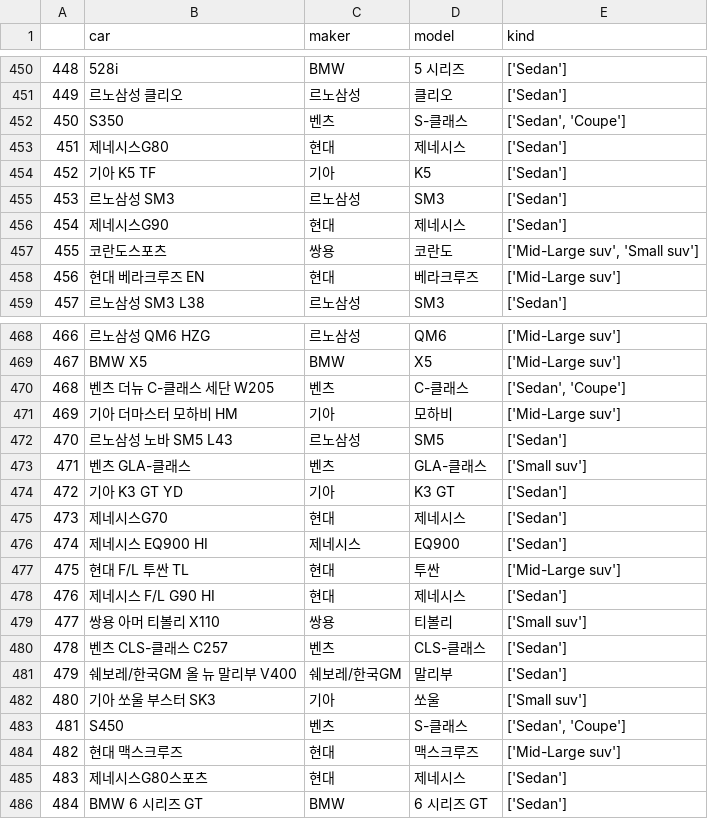
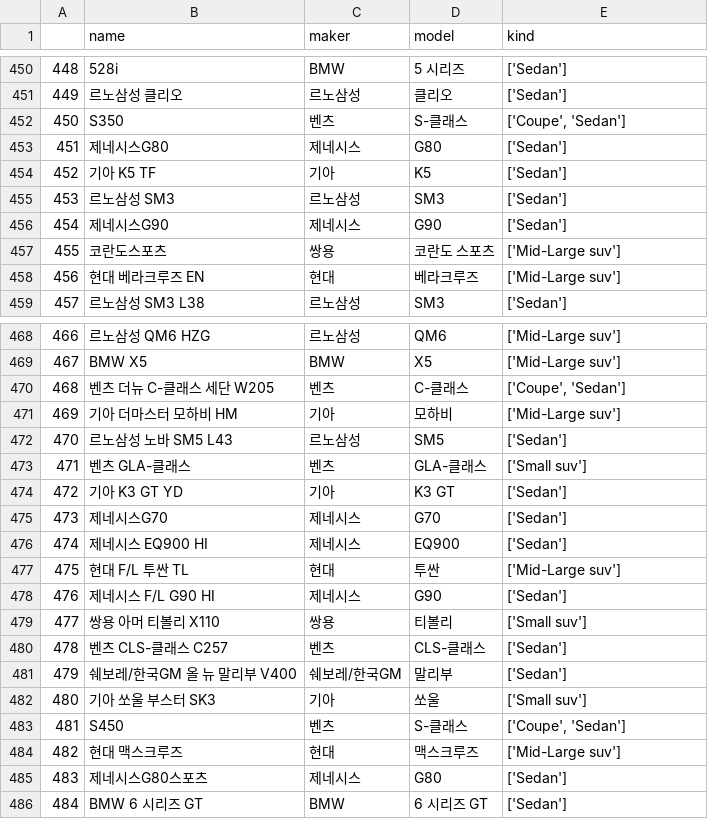
Before and after one commit to nzminki0621/RiderDash, a CSV file: Data/Preprocessing/top500_cars.csv, drawn as a sheet; only a part is shown, gaps mark what is left out; the diff covers the shown part only.

```diff
--- a/Data/Preprocessing/top500_cars.csv
+++ b/Data/Preprocessing/top500_cars.csv
@@ -1 +1 @@
-,car,maker,model,kind
+,name,maker,model,kind
@@ -451,8 +451,8 @@
 449,르노삼성 클리오,르노삼성,클리오,['Sedan']
-450,S350,벤츠,S-클래스,"['Sedan', 'Coupe']"
-451,제네시스G80,현대,제네시스,['Sedan']
+450,S350,벤츠,S-클래스,"['Coupe', 'Sedan']"
+451,제네시스G80,제네시스,G80,['Sedan']
 452,기아 K5 TF,기아,K5,['Sedan']
 453,르노삼성 SM3,르노삼성,SM3,['Sedan']
-454,제네시스G90,현대,제네시스,['Sedan']
-455,코란도스포츠,쌍용,코란도,"['Mid-Large suv', 'Small suv']"
+454,제네시스G90,제네시스,G90,['Sedan']
+455,코란도스포츠,쌍용,코란도 스포츠,['Mid-Large suv']
 456,현대 베라크루즈 EN,현대,베라크루즈,['Mid-Large suv']
@@ -469,3 +469,3 @@
 467,BMW X5,BMW,X5,['Mid-Large suv']
-468,벤츠 더뉴 C-클래스 세단 W205,벤츠,C-클래스,"['Sedan', 'Coupe']"
+468,벤츠 더뉴 C-클래스 세단 W205,벤츠,C-클래스,"['Coupe', 'Sedan']"
 469,기아 더마스터 모하비 HM,기아,모하비,['Mid-Large suv']
@@ -474,6 +474,6 @@
 472,기아 K3 GT YD,기아,K3 GT,['Sedan']
-473,제네시스G70,현대,제네시스,['Sedan']
+473,제네시스G70,제네시스,G70,['Sedan']
 474,제네시스 EQ900 HI,제네시스,EQ900,['Sedan']
 475,현대 F/L 투싼 TL,현대,투싼,['Mid-Large suv']
-476,제네시스 F/L G90 HI,현대,제네시스,['Sedan']
+476,제네시스 F/L G90 HI,제네시스,G90,['Sedan']
 477,쌍용 아머 티볼리 X110,쌍용,티볼리,['Small suv']
@@ -482,5 +482,5 @@
 480,기아 쏘울 부스터 SK3,기아,쏘울,['Small suv']
-481,S450,벤츠,S-클래스,"['Sedan', 'Coupe']"
+481,S450,벤츠,S-클래스,"['Coupe', 'Sedan']"
 482,현대 맥스크루즈,현대,맥스크루즈,['Mid-Large suv']
-483,제네시스G80스포츠,현대,제네시스,['Sedan']
+483,제네시스G80스포츠,제네시스,G80,['Sedan']
 484,BMW 6 시리즈 GT,BMW,6 시리즈 GT,['Sedan']
```
Also changed, not shown: 50 edited cells elsewhere in this file, 33 other files.
